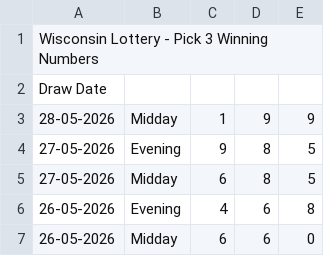
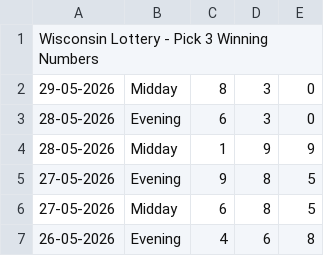
Before and after one commit to beulahpinkey-tech/drawdata, a CSV file: data/wi/pick3.csv, drawn as a sheet; only a part is shown; the shorter side is filled out with more unchanged rows; removed rows and columns are numbered as before the commit, all else as after; the diff names each change by its address in the sheet, - before the commit and + after, or states it on an @@ line.

```diff
--- a/data/wi/pick3.csv
+++ b/data/wi/pick3.csv
-row 2: Draw Date
+row 2: 29-05-2026 | Midday | 8 | 3 | 0
+row 3: 28-05-2026 | Evening | 6 | 3 | 0
```
Also changed, not shown: data/wi/pick4.csv, 58 other files.
